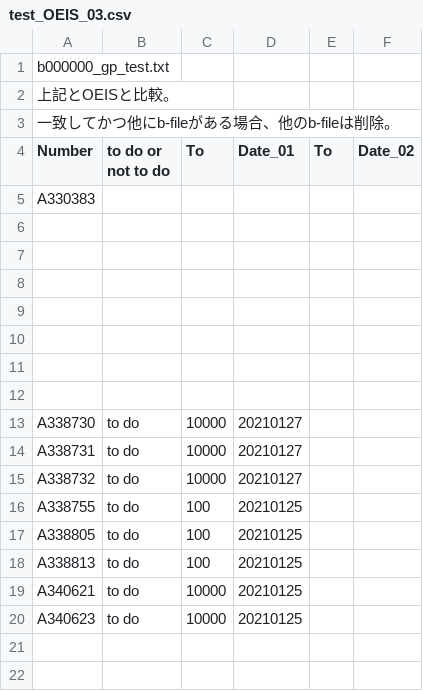
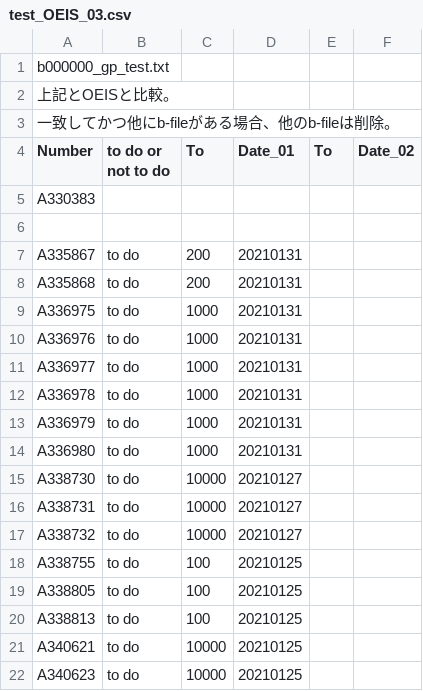
Before and after one commit to manman4/OEIS_03, a CSV file: test_OEIS_03.csv, drawn as a sheet.

Commit message:
20210131 8件test

```diff
--- a/test_OEIS_03.csv
+++ b/test_OEIS_03.csv
@@ -6,8 +6,10 @@ A330383,,,,,
 ,,,,,
-,,,,,
-,,,,,
-,,,,,
-,,,,,
-,,,,,
-,,,,,
+A335867,to do,200,20210131,,
+A335868,to do,200,20210131,,
+A336975,to do,1000,20210131,,
+A336976,to do,1000,20210131,,
+A336977,to do,1000,20210131,,
+A336978,to do,1000,20210131,,
+A336979,to do,1000,20210131,,
+A336980,to do,1000,20210131,,
 A338730,to do,10000,20210127,,
```
